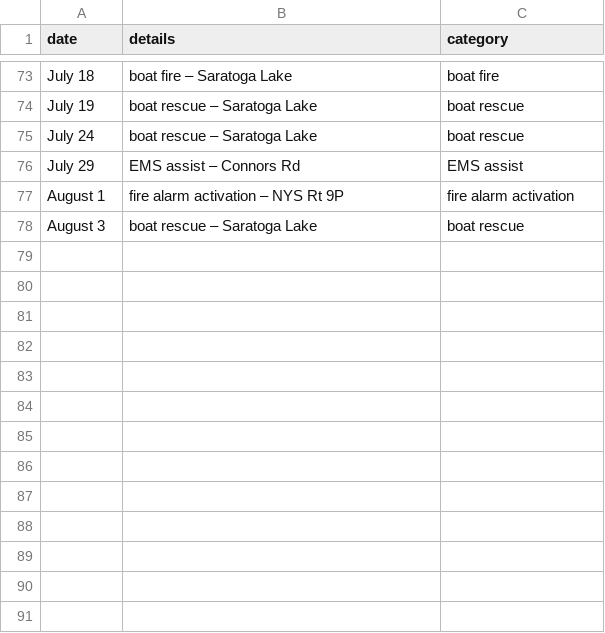
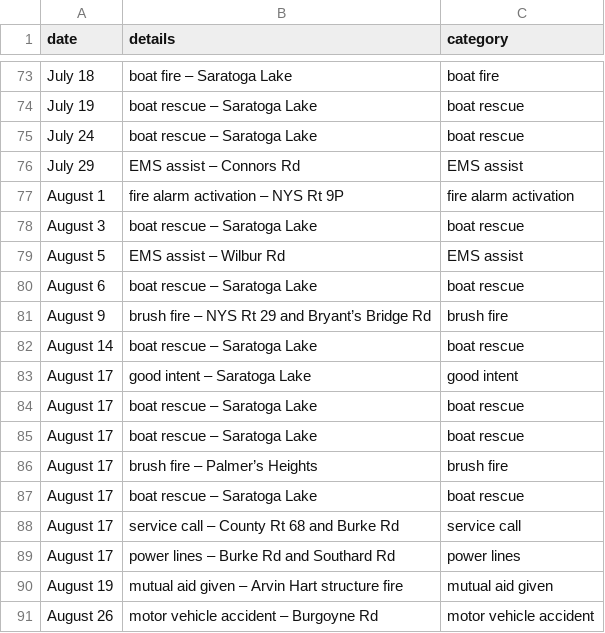
Before and after one commit to mterwill/qsfd.com, a CSV file: _data/alarms.csv, drawn as a sheet; only a part is shown, gaps mark what is left out.

Commit message:
Update alarms.csv
latest August alarms

```diff
--- a/_data/alarms.csv
+++ b/_data/alarms.csv
@@ -78 +78,14 @@ August 1,fire alarm activation – NYS Rt 9P,fire alarm activation
 August 3,boat rescue – Saratoga Lake,boat rescue
+August 5,EMS assist – Wilbur Rd,EMS assist
+August 6,boat rescue – Saratoga Lake,boat rescue
+August 9,brush fire – NYS Rt 29 and Bryant’s Bridge Rd,brush fire
+August 14,boat rescue – Saratoga Lake,boat rescue
+August 17,good intent – Saratoga Lake,good intent
+August 17,boat rescue – Saratoga Lake,boat rescue
+August 17,boat rescue – Saratoga Lake,boat rescue
+August 17,brush fire – Palmer’s Heights,brush fire
+August 17,boat rescue – Saratoga Lake,boat rescue
+August 17,service call – County Rt 68 and Burke Rd,service call
+August 17,power lines – Burke Rd and Southard Rd,power lines
+August 19,mutual aid given – Arvin Hart structure fire,mutual aid given
+August 26,motor vehicle accident – Burgoyne Rd,motor vehicle accident
```
